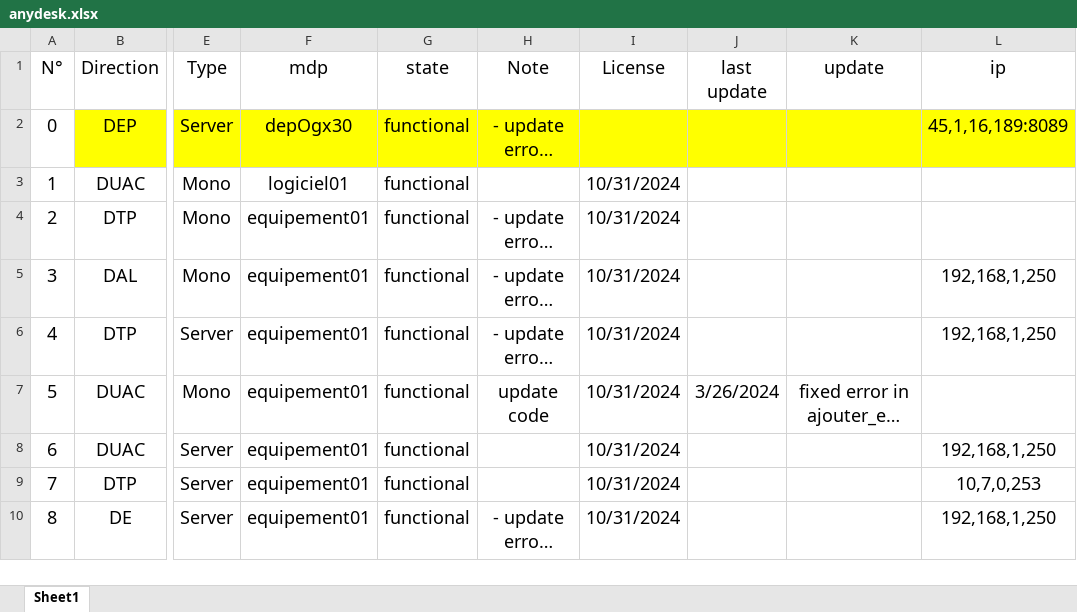
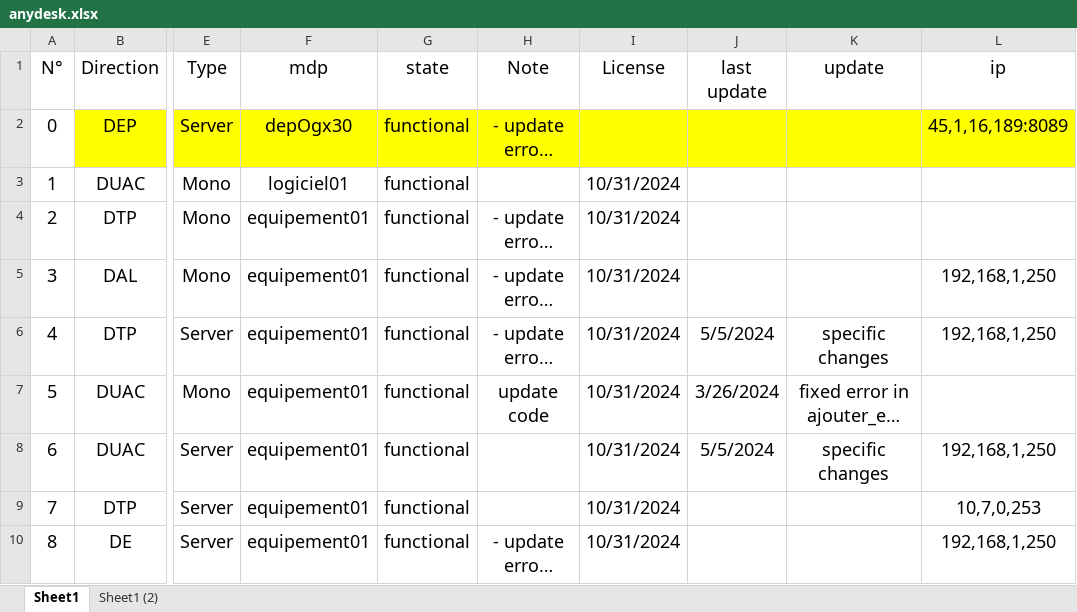
Before and after one commit to iatarien/LGCE, an Excel workbook: anydesk.xlsx, sheet Sheet1, drawn as a sheet; only a part is shown, gaps mark what is left out; long unchanged cells end in …; values as stored, in another font and other column widths than the file's, no borders; the diff names each change by its address in the sheet, - before the commit and + after, or states it on an @@ line.

```diff
--- a/anydesk.xlsx (sheet Sheet1)
+++ b/anydesk.xlsx (sheet Sheet1)
+sheet tab: Sheet1 (2)
-J6 (last update): (empty)
+J6 (last update): 5/5/2024
-K6 (update): (empty)
+K6 (update): specific changes
-J8 (last update): (empty)
+J8 (last update): 5/5/2024
-K8 (update): (empty)
+K8 (update): specific changes
```
Also changed, not shown: 1 other file.
